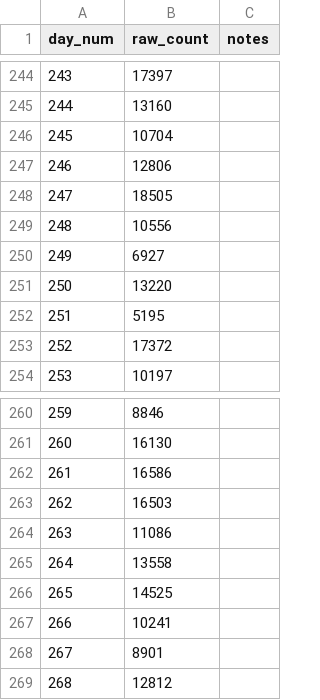
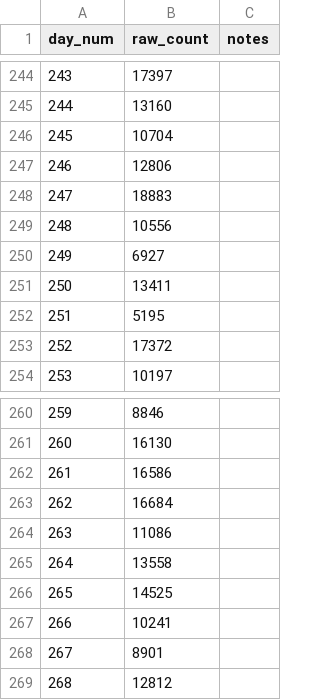
Before and after one commit to ADBond/steppinwolf, a CSV file: data/raw/count.csv, drawn as a sheet; only a part is shown, gaps mark what is left out.

```diff
--- a/data/raw/count.csv
+++ b/data/raw/count.csv
@@ -247,6 +247,6 @@ day_num,raw_count,notes
 246,12806,
-247,18505,
+247,18883,
 248,10556,
 249,6927,
-250,13220,
+250,13411,
 251,5195,
@@ -262,3 +262,3 @@ day_num,raw_count,notes
 261,16586,
-262,16503,
+262,16684,
 263,11086,
```
Also changed, not shown: data/processed/enhanced.csv, data/processed/excess.csv, 3 other files.
